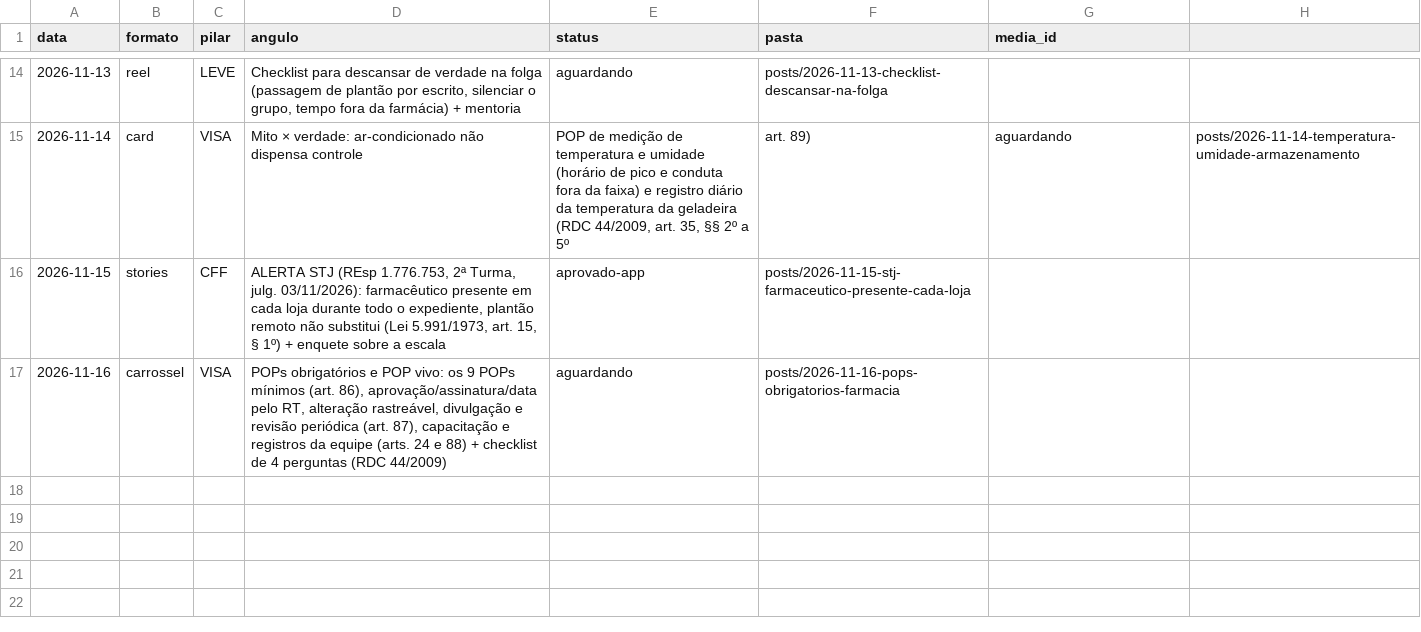
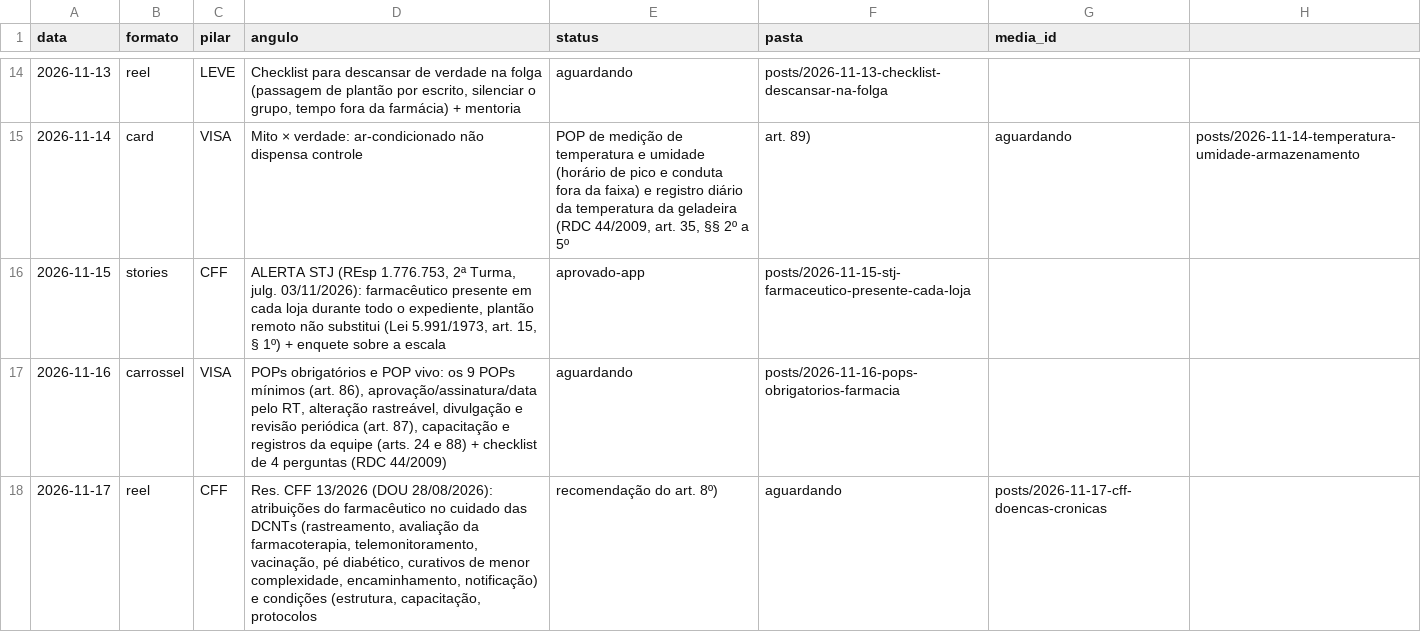
Before and after one commit to betaniaalhan-sudo/organizefarma-midia, a CSV file: posts/registro.csv, drawn as a sheet; only a part is shown, gaps mark what is left out; the diff names each change by its address in the sheet, - before the commit and + after, or states it on an @@ line.

```diff
--- a/posts/registro.csv
+++ b/posts/registro.csv
+row 18: 2026-11-17 | reel | CFF | Res. CFF 13/2026 (DOU 28/08/2026): atribuições do farmacêutico no cuidado das DCNTs (rastreamento, avaliação da farmacoterapia, telemonitoramento, vacinação, pé diabético, curativos de menor complexidade, encaminhamento, notificação) e condições (estrutura, capacitação, protocolos | recomendação do art. 8º) | aguardando | posts/2026-11-17-cff-doencas-cronicas
```
Also changed, not shown: 12 other files.
